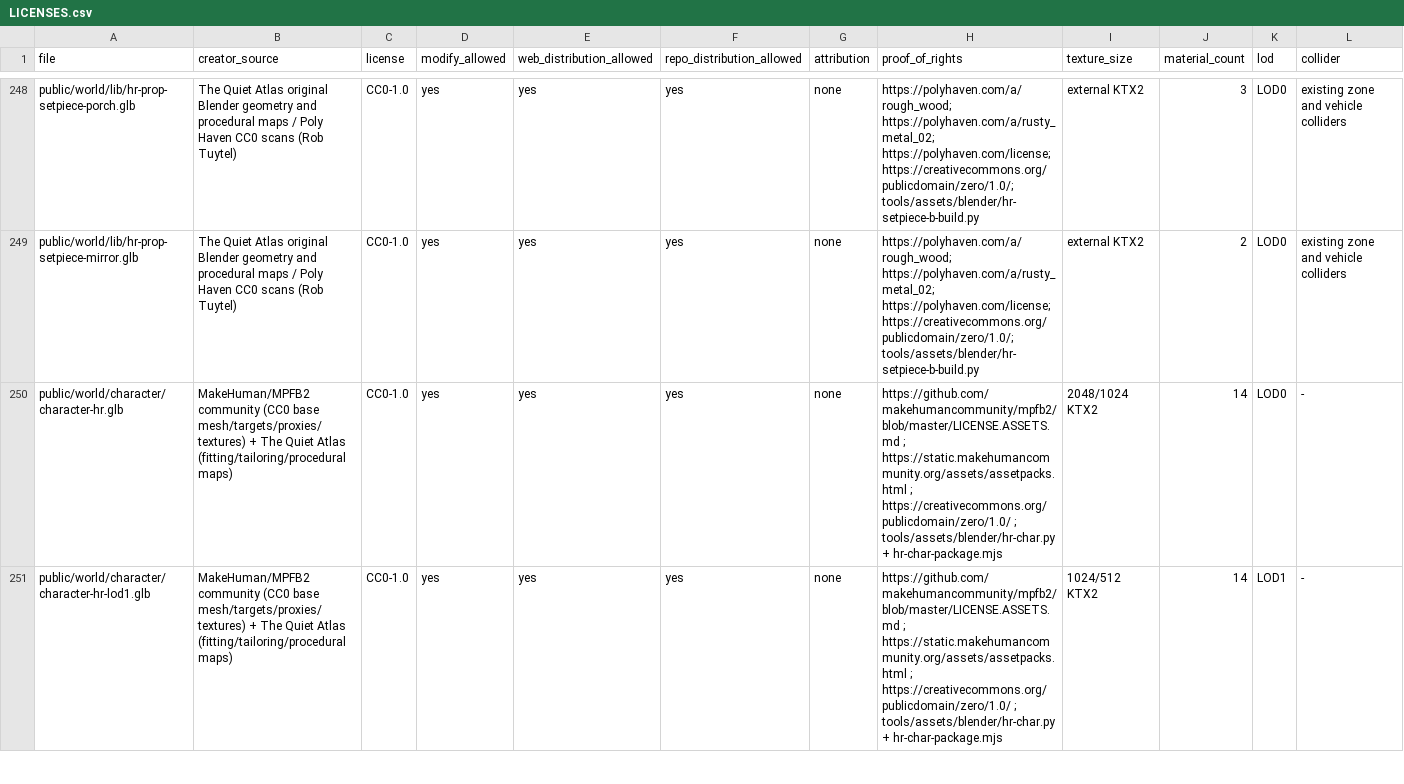
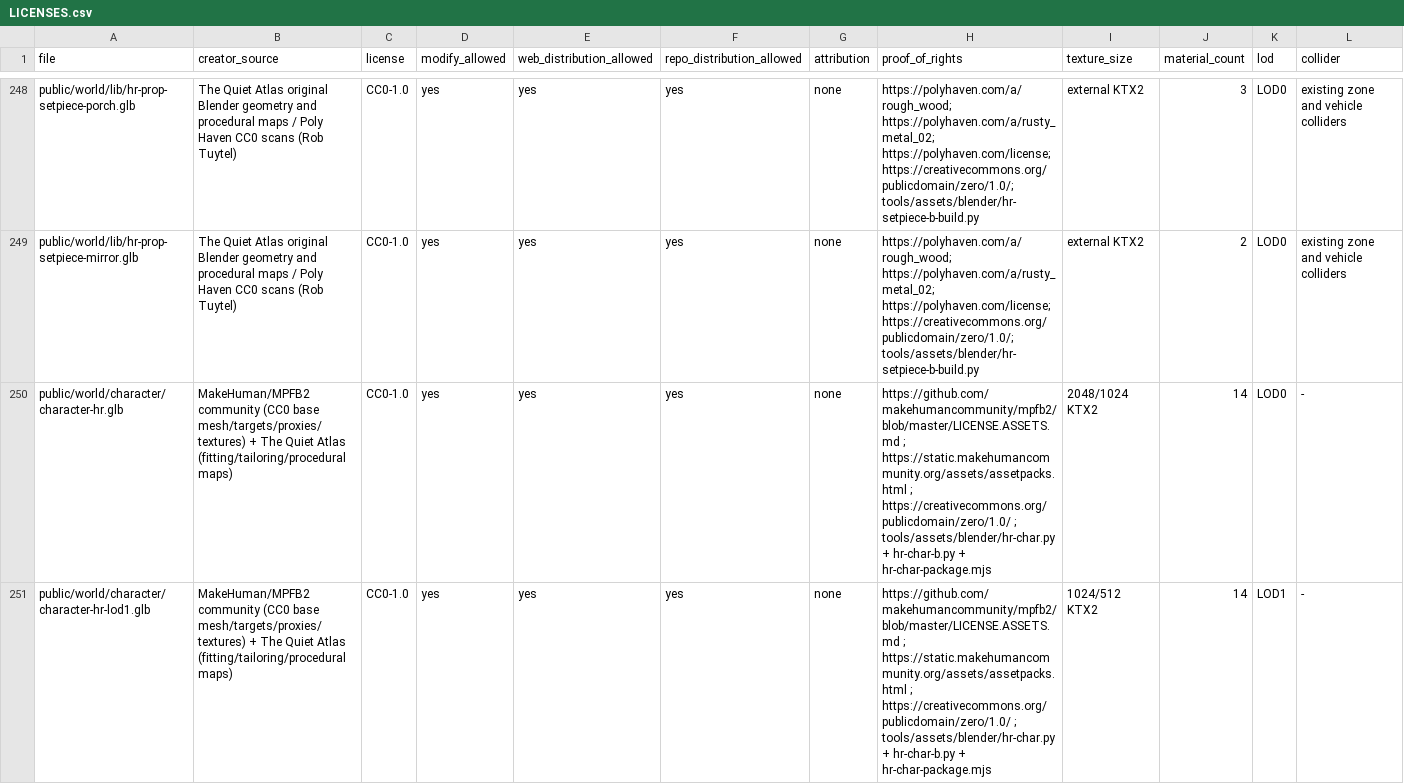
Before and after one commit to Crozn1812/the-quiet-atlas, a CSV file: assets/LICENSES.csv, drawn as a sheet; only a part is shown, gaps mark what is left out; the diff covers the shown part only.

```diff
--- a/assets/LICENSES.csv
+++ b/assets/LICENSES.csv
@@ -249,3 +249,3 @@ public/world/lib/hr-prop-setpiece-porch.glb,The Quiet Atlas original Blender geo
 public/world/lib/hr-prop-setpiece-mirror.glb,The Quiet Atlas original Blender geometry and procedural maps / Poly Haven CC0 scans (Rob Tuytel),CC0-1.0,yes,yes,yes,none,https://polyhaven.com/a/rough_wood; https://polyhaven.com/a/rusty_metal_02; https://polyhaven.com/license; https://creativecommons.org/publicdomain/zero/1.0/; tools/assets/blender/hr-setpiece-b-build.py,external KTX2,2,LOD0,existing zone and vehicle colliders
-public/world/character/character-hr.glb,MakeHuman/MPFB2 community (CC0 base mesh/targets/proxies/textures) + The Quiet Atlas (fitting/tailoring/procedural maps),CC0-1.0,yes,yes,yes,none,https://github.com/makehumancommunity/mpfb2/blob/master/LICENSE.ASSETS.md ; https://static.makehumancommunity.org/assets/assetpacks.html ; https://creativecommons.org/publicdomain/zero/1.0/ ; tools/assets/blender/hr-char.py + hr-char-package.mjs,2048/1024 KTX2,14,LOD0,-
-public/world/character/character-hr-lod1.glb,MakeHuman/MPFB2 community (CC0 base mesh/targets/proxies/textures) + The Quiet Atlas (fitting/tailoring/procedural maps),CC0-1.0,yes,yes,yes,none,https://github.com/makehumancommunity/mpfb2/blob/master/LICENSE.ASSETS.md ; https://static.makehumancommunity.org/assets/assetpacks.html ; https://creativecommons.org/publicdomain/zero/1.0/ ; tools/assets/blender/hr-char.py + hr-char-package.mjs,1024/512 KTX2,14,LOD1,-
+public/world/character/character-hr.glb,MakeHuman/MPFB2 community (CC0 base mesh/targets/proxies/textures) + The Quiet Atlas (fitting/tailoring/procedural maps),CC0-1.0,yes,yes,yes,none,https://github.com/makehumancommunity/mpfb2/blob/master/LICENSE.ASSETS.md ; https://static.makehumancommunity.org/assets/assetpacks.html ; https://creativecommons.org/publicdomain/zero/1.0/ ; tools/assets/blender/hr-char.py + hr-char-b.py + hr-char-package.mjs,2048/1024 KTX2,14,LOD0,-
+public/world/character/character-hr-lod1.glb,MakeHuman/MPFB2 community (CC0 base mesh/targets/proxies/textures) + The Quiet Atlas (fitting/tailoring/procedural maps),CC0-1.0,yes,yes,yes,none,https://github.com/makehumancommunity/mpfb2/blob/master/LICENSE.ASSETS.md ; https://static.makehumancommunity.org/assets/assetpacks.html ; https://creativecommons.org/publicdomain/zero/1.0/ ; tools/assets/blender/hr-char.py + hr-char-b.py + hr-char-package.mjs,1024/512 KTX2,14,LOD1,-
```
Also changed, not shown: 1 edited cell elsewhere in this file, 17 other files.
